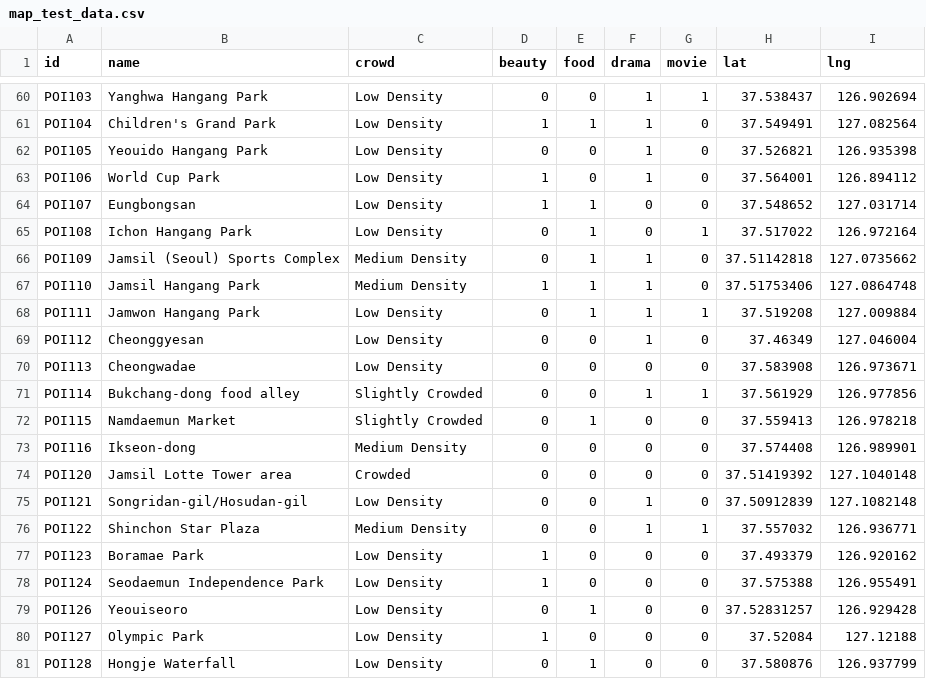
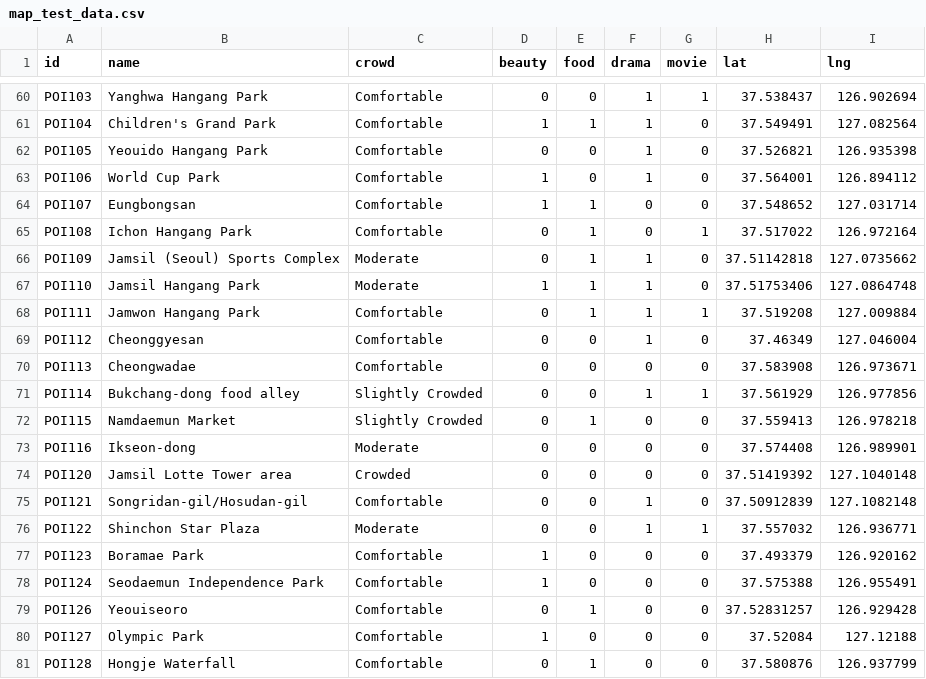
Before and after one commit to kohwj1/nowinseoul, a CSV file: testgen/map_test_data.csv, drawn as a sheet; only a part is shown, gaps mark what is left out; the diff covers the shown part only; the diff names each change by its address in the sheet, - before the commit and + after, or states it on an @@ line.

Commit message:
수정: Crowd Density 임시 단위 수정, detail페이지와 동일 방식으로 데이터 받아오도록 변경

```diff
--- a/testgen/map_test_data.csv
+++ b/testgen/map_test_data.csv
-C60:C65 (crowd): Low Density
+C60:C65 (crowd): Comfortable
-C66:C67 (crowd): Medium Density
+C66:C67 (crowd): Moderate
-C68:C70 (crowd): Low Density
+C68:C70 (crowd): Comfortable
-C73 (crowd): Medium Density
+C73 (crowd): Moderate
-C75 (crowd): Low Density
+C75 (crowd): Comfortable
-C76 (crowd): Medium Density
+C76 (crowd): Moderate
-C77:C81 (crowd): Low Density
+C77:C81 (crowd): Comfortable
```
Also changed, not shown: 47 edited cells elsewhere in this file, 3 other files.
